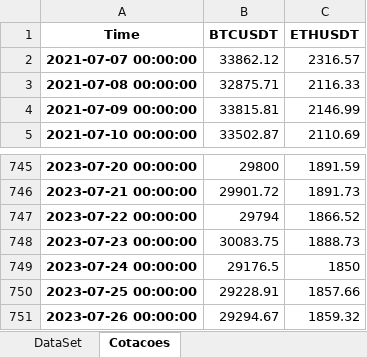
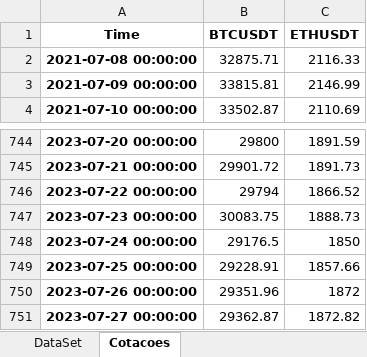
Before and after one commit to diogoraucci/Prototipo_Quant_MM, an Excel workbook: DF_completoCrypto.xlsx, sheet Cotacoes, drawn as a sheet; only a part is shown, gaps mark what is left out; values as stored, in another font and other column widths than the file's, no borders; removed rows and columns are numbered as before the commit, all else as after; the diff names each change by its address in the sheet, - before the commit and + after, or states it on an @@ line.

```diff
--- a/DF_completoCrypto.xlsx (sheet Cotacoes)
+++ b/DF_completoCrypto.xlsx (sheet Cotacoes)
-row 2: 2021-07-07 00:00:00 | 33862.12 | 2316.57
-B750 (BTCUSDT): 29294.67
+B750 (BTCUSDT): 29351.96
-C750 (ETHUSDT): 1859.32
+C750 (ETHUSDT): 1872
+row 751: 2023-07-27 00:00:00 | 29362.87 | 1872.82
```
Also changed, not shown: sheet DataSet.
